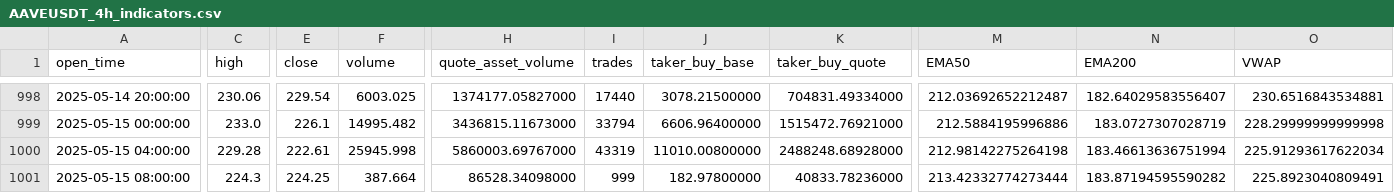
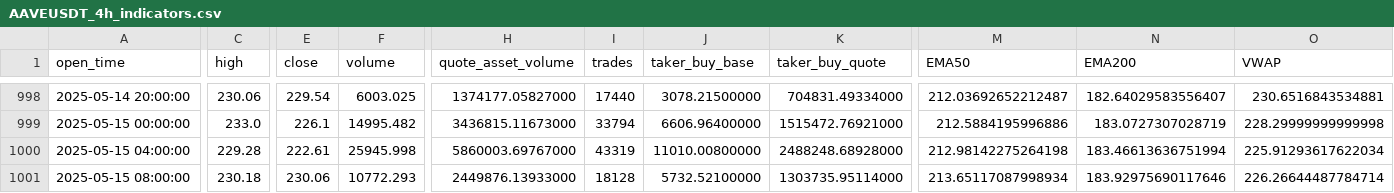
Before and after one commit to alyyes10/aave, a CSV file: AAVEUSDT_4h_indicators.csv, drawn as a sheet; only a part is shown, gaps mark what is left out; the diff covers the shown part only; the diff names each change by its address in the sheet, - before the commit and + after, or states it on an @@ line.

```diff
--- a/AAVEUSDT_4h_indicators.csv
+++ b/AAVEUSDT_4h_indicators.csv
-C1001 (high): 224.3
+C1001 (high): 230.18
-E1001 (close): 224.25
+E1001 (close): 230.06
-F1001 (volume): 387.664
+F1001 (volume): 10772.293
-H1001 (quote_asset_volume): 86528.34098000
+H1001 (quote_asset_volume): 2449876.13933000
-I1001 (trades): 999
+I1001 (trades): 18128
-J1001 (taker_buy_base): 182.97800000
+J1001 (taker_buy_base): 5732.52100000
-K1001 (taker_buy_quote): 40833.78236000
+K1001 (taker_buy_quote): 1303735.95114000
-M1001 (EMA50): 213.42332774273444
+M1001 (EMA50): 213.65117087998934
-N1001 (EMA200): 183.87194595590282
+N1001 (EMA200): 183.92975690117646
-O1001 (VWAP): 225.8923040809491
+O1001 (VWAP): 226.26644487784714
```
Also changed, not shown: 15 edited cells elsewhere in this file, AAVEUSDT_15m_indicators.csv, AAVEUSDT_1d_indicators.csv, 2 other files.
